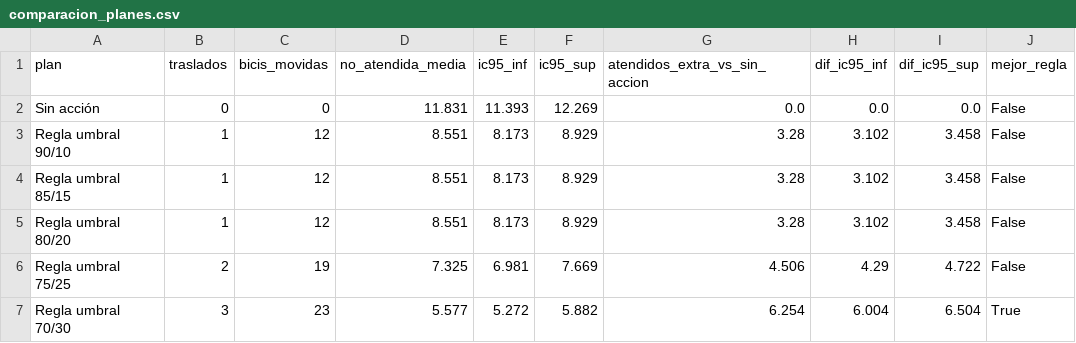
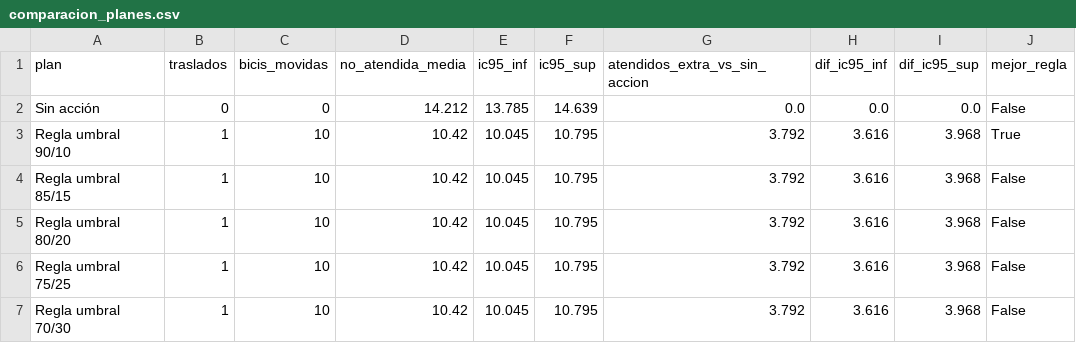
Before and after one commit to ignaburger68-hub/ecobici-gemelo, a CSV file: gemelo_vivo/ultimo/comparacion_planes.csv, drawn as a sheet; only a part is shown; the diff covers the shown part only.

```diff
--- a/gemelo_vivo/ultimo/comparacion_planes.csv
+++ b/gemelo_vivo/ultimo/comparacion_planes.csv
@@ -1,7 +1,7 @@
 plan,traslados,bicis_movidas,no_atendida_media,ic95_inf,ic95_sup,atendidos_extra_vs_sin_accion,dif_ic95_inf,dif_ic95_sup,mejor_regla
-Sin acción,0,0,11.831,11.393,12.269,0.0,0.0,0.0,False
-Regla umbral 90/10,1,12,8.551,8.173,8.929,3.28,3.102,3.458,False
-Regla umbral 85/15,1,12,8.551,8.173,8.929,3.28,3.102,3.458,False
-Regla umbral 80/20,1,12,8.551,8.173,8.929,3.28,3.102,3.458,False
-Regla umbral 75/25,2,19,7.325,6.981,7.669,4.506,4.29,4.722,False
-Regla umbral 70/30,3,23,5.577,5.272,5.882,6.254,6.004,6.504,True
+Sin acción,0,0,14.212,13.785,14.639,0.0,0.0,0.0,False
+Regla umbral 90/10,1,10,10.42,10.045,10.795,3.792,3.616,3.968,True
+Regla umbral 85/15,1,10,10.42,10.045,10.795,3.792,3.616,3.968,False
+Regla umbral 80/20,1,10,10.42,10.045,10.795,3.792,3.616,3.968,False
+Regla umbral 75/25,1,10,10.42,10.045,10.795,3.792,3.616,3.968,False
+Regla umbral 70/30,1,10,10.42,10.045,10.795,3.792,3.616,3.968,False
```
Also changed, not shown: 14 edited cells elsewhere in this file, gemelo_vivo/evaluaciones.csv, gemelo_vivo/resumen_vivo.csv, 11 other files.
